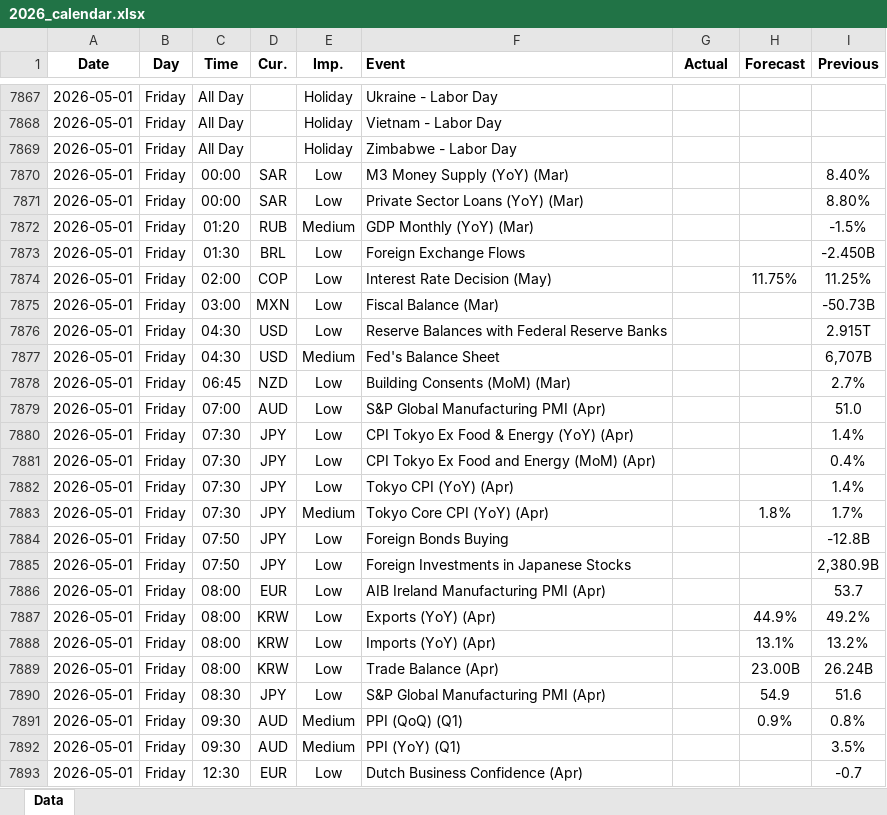
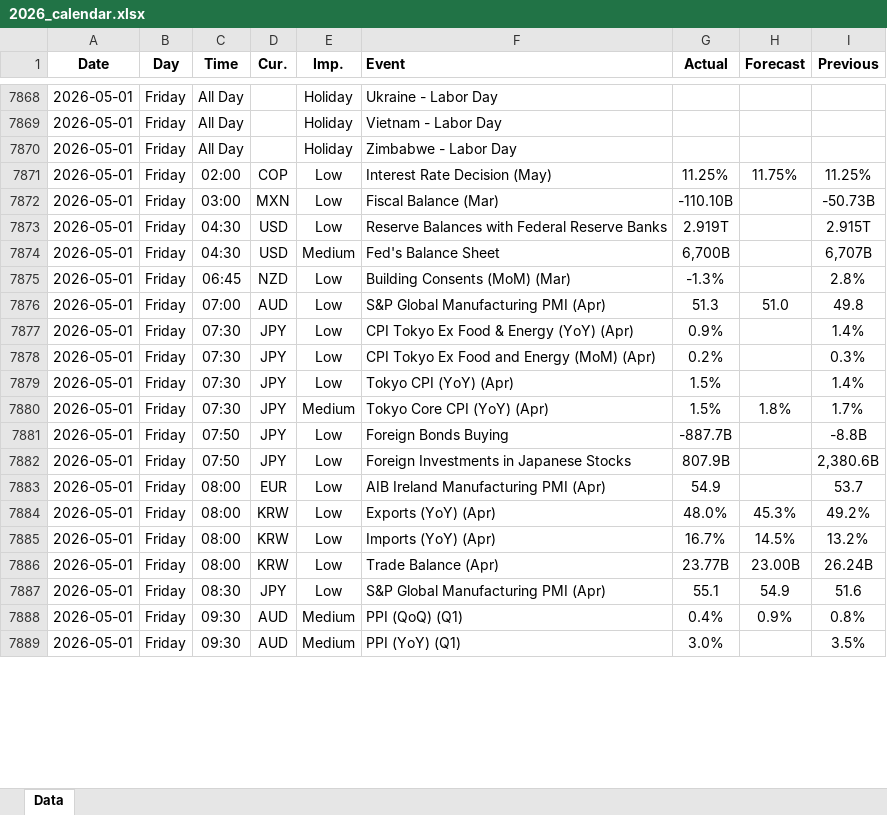
Before and after one commit to yiyousiow000814/XAUUSD-Calendar-Agent, an Excel workbook: data/Economic_Calendar/2026/2026_calendar.xlsx, sheet Data, drawn as a sheet; only a part is shown, gaps mark what is left out; values as stored, in another font and other column widths than the file's, no borders; removed rows and columns are numbered as before the commit, all else as after; the diff covers the shown part only; the diff names each change by its address in the sheet, - before the commit and + after, or states it on an @@ line.

```diff
--- a/data/Economic_Calendar/2026/2026_calendar.xlsx (sheet Data)
+++ b/data/Economic_Calendar/2026/2026_calendar.xlsx (sheet Data)
-row 7870: 2026-05-01 | Friday | 00:00 | SAR | Low | M3 Money Supply (YoY) (Mar) |  |  | 8.40%
-row 7871: 2026-05-01 | Friday | 00:00 | SAR | Low | Private Sector Loans (YoY) (Mar) |  |  | 8.80%
-row 7872: 2026-05-01 | Friday | 01:20 | RUB | Medium | GDP Monthly (YoY) (Mar) |  |  | -1.5%
-row 7873: 2026-05-01 | Friday | 01:30 | BRL | Low | Foreign Exchange Flows |  |  | -2.450B
-G7871 (Actual): (empty)
+G7871 (Actual): 11.25%
-G7872 (Actual): (empty)
+G7872 (Actual): -110.10B
-G7873 (Actual): (empty)
+G7873 (Actual): 2.919T
-G7874 (Actual): (empty)
+G7874 (Actual): 6,700B
-G7875 (Actual): (empty)
+G7875 (Actual): -1.3%
-I7875 (Previous): 2.7%
+I7875 (Previous): 2.8%
-G7876 (Actual): (empty)
+G7876 (Actual): 51.3
-H7876 (Forecast): (empty)
+H7876 (Forecast): 51.0
-I7876 (Previous): 51.0
+I7876 (Previous): 49.8
-G7877 (Actual): (empty)
+G7877 (Actual): 0.9%
-G7878 (Actual): (empty)
+G7878 (Actual): 0.2%
-I7878 (Previous): 0.4%
+I7878 (Previous): 0.3%
-G7879:G7880 (Actual): (empty)
+G7879:G7880 (Actual): 1.5%
-G7881 (Actual): (empty)
+G7881 (Actual): -887.7B
-I7881 (Previous): -12.8B
+I7881 (Previous): -8.8B
-G7882 (Actual): (empty)
+G7882 (Actual): 807.9B
-I7882 (Previous): 2,380.9B
+I7882 (Previous): 2,380.6B
-G7883 (Actual): (empty)
+G7883 (Actual): 54.9
-G7884 (Actual): (empty)
+G7884 (Actual): 48.0%
-H7884 (Forecast): 44.9%
+H7884 (Forecast): 45.3%
-G7885 (Actual): (empty)
+G7885 (Actual): 16.7%
-H7885 (Forecast): 13.1%
+H7885 (Forecast): 14.5%
-G7886 (Actual): (empty)
+G7886 (Actual): 23.77B
-G7887 (Actual): (empty)
+G7887 (Actual): 55.1
-G7888 (Actual): (empty)
+G7888 (Actual): 0.4%
-G7889 (Actual): (empty)
+G7889 (Actual): 3.0%
-row 7893: 2026-05-01 | Friday | 12:30 | EUR | Low | Dutch Business Confidence (Apr) |  |  | -0.7
```
Also changed, not shown: 21 added rows, 1 removed row and 57 edited cells elsewhere in this sheet, 2 other files.
